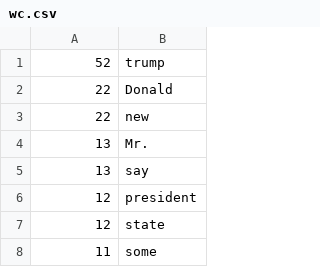
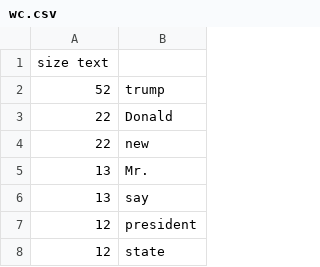
Before and after one commit to JackyKao/JProject, a CSV file: wc.csv, drawn as a sheet; only a part is shown; the shorter side is filled out with more unchanged rows; the diff names each change by its address in the sheet, - before the commit and + after, or states it on an @@ line.

Commit message:
Add files via upload

```diff
--- a/wc.csv
+++ b/wc.csv
+row 1: size text
```
